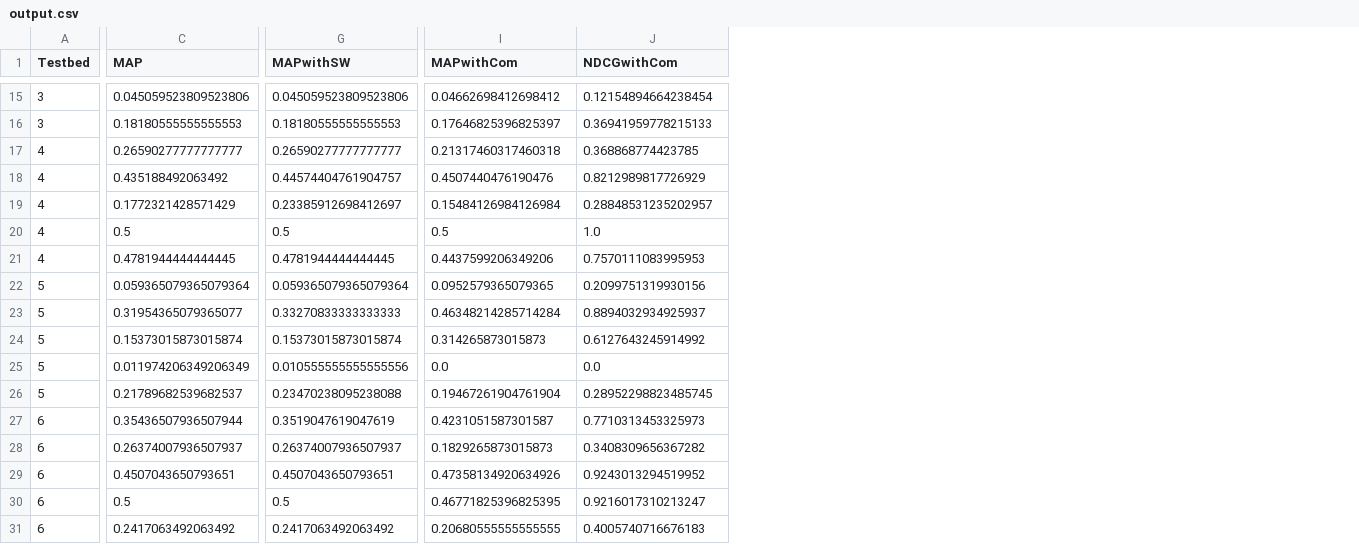
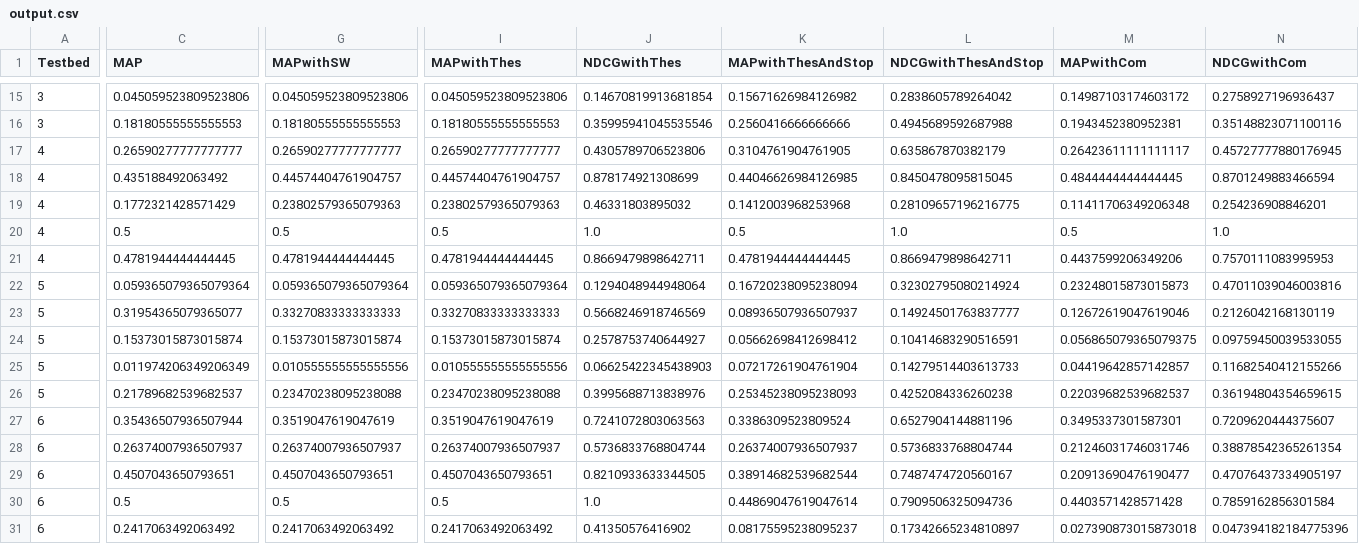
Before and after one commit to mitchmyburgh/IR-search-engine, a CSV file: search_engine/output/output.csv, drawn as a sheet; only a part is shown, gaps mark what is left out; addresses are those after the commit; the diff covers the shown part only; the diff names each change by its address in the sheet, - before the commit and + after, or states it on an @@ line.

```diff
--- a/search_engine/output/output.csv
+++ b/search_engine/output/output.csv
+column I (MAPwithThes), rows 15-31: 0.045059523809523806 | 0.18180555555555553 | 0.26590277777777777 | 0.44574404761904757 | 0.23802579365079363 | 0.5 | 0.4781944444444445 | 0.059365079365079364 | 0.33270833333333333 | 0.15373015873015874 | 0.010555555555555556 | 0.23470238095238088 | 0.3519047619047619 | 0.26374007936507937 | 0.4507043650793651 | 0.5 | 0.2417063492063492
+column J (NDCGwithThes), rows 15-31: 0.14670819913681854 | 0.35995941045535546 | 0.4305789706523806 | 0.878174921308699 | 0.46331803895032 | 1.0 | 0.8669479898642711 | 0.1294048944948064 | 0.5668246918746569 | 0.2578753740644927 | 0.06625422345438903 | 0.3995688713838976 | 0.7241072803063563 | 0.5736833768804744 | 0.8210933633344505 | 1.0 | 0.41350576416902
+column K (MAPwithThesAndStop), rows 15-31: 0.15671626984126982 | 0.2560416666666666 | 0.3104761904761905 | 0.44046626984126985 | 0.1412003968253968 | 0.5 | 0.4781944444444445 | 0.16720238095238094 | 0.08936507936507937 | 0.05662698412698412 | 0.07217261904761904 | 0.25345238095238093 | 0.3386309523809524 | 0.26374007936507937 | 0.38914682539682544 | 0.44869047619047614 | 0.08175595238095237
+column L (NDCGwithThesAndStop), rows 15-31: 0.2838605789264042 | 0.4945689592687988 | 0.635867870382179 | 0.8450478095815045 | 0.28109657196216775 | 1.0 | 0.8669479898642711 | 0.32302795080214924 | 0.14924501763837777 | 0.10414683290516591 | 0.14279514403613733 | 0.4252084336260238 | 0.6527904144881196 | 0.5736833768804744 | 0.7487474720560167 | 0.7909506325094736 | 0.17342665234810897
-M15 (MAPwithCom): 0.04662698412698412
+M15 (MAPwithCom): 0.14987103174603172
-N15 (NDCGwithCom): 0.12154894664238454
+N15 (NDCGwithCom): 0.2758927196936437
-M16 (MAPwithCom): 0.17646825396825397
+M16 (MAPwithCom): 0.1943452380952381
-N16 (NDCGwithCom): 0.36941959778215133
+N16 (NDCGwithCom): 0.35148823071100116
-M17 (MAPwithCom): 0.21317460317460318
+M17 (MAPwithCom): 0.26423611111111117
-N17 (NDCGwithCom): 0.368868774423785
+N17 (NDCGwithCom): 0.45727777880176945
-M18 (MAPwithCom): 0.4507440476190476
+M18 (MAPwithCom): 0.4844444444444445
-N18 (NDCGwithCom): 0.8212989817726929
+N18 (NDCGwithCom): 0.8701249883466594
-G19 (MAPwithSW): 0.23385912698412697
+G19 (MAPwithSW): 0.23802579365079363
-M19 (MAPwithCom): 0.15484126984126984
+M19 (MAPwithCom): 0.11411706349206348
-N19 (NDCGwithCom): 0.28848531235202957
+N19 (NDCGwithCom): 0.254236908846201
-M22 (MAPwithCom): 0.0952579365079365
+M22 (MAPwithCom): 0.23248015873015873
-N22 (NDCGwithCom): 0.2099751319930156
+N22 (NDCGwithCom): 0.47011039046003816
-M23 (MAPwithCom): 0.46348214285714284
+M23 (MAPwithCom): 0.12672619047619046
-N23 (NDCGwithCom): 0.8894032934925937
+N23 (NDCGwithCom): 0.2126042168130119
-M24 (MAPwithCom): 0.314265873015873
+M24 (MAPwithCom): 0.056865079365079375
-N24 (NDCGwithCom): 0.6127643245914992
+N24 (NDCGwithCom): 0.09759450039533055
-M25 (MAPwithCom): 0.0
+M25 (MAPwithCom): 0.04419642857142857
-N25 (NDCGwithCom): 0.0
+N25 (NDCGwithCom): 0.11682540412155266
-M26 (MAPwithCom): 0.19467261904761904
+M26 (MAPwithCom): 0.22039682539682537
-N26 (NDCGwithCom): 0.28952298823485745
+N26 (NDCGwithCom): 0.36194804354659615
-M27 (MAPwithCom): 0.4231051587301587
+M27 (MAPwithCom): 0.3495337301587301
-N27 (NDCGwithCom): 0.7710313453325973
+N27 (NDCGwithCom): 0.7209620444375607
-M28 (MAPwithCom): 0.1829265873015873
+M28 (MAPwithCom): 0.21246031746031746
-N28 (NDCGwithCom): 0.3408309656367282
+N28 (NDCGwithCom): 0.38878542365261354
-M29 (MAPwithCom): 0.47358134920634926
+M29 (MAPwithCom): 0.20913690476190477
-N29 (NDCGwithCom): 0.9243013294519952
+N29 (NDCGwithCom): 0.47076437334905197
-M30 (MAPwithCom): 0.46771825396825395
+M30 (MAPwithCom): 0.4403571428571428
-N30 (NDCGwithCom): 0.9216017310213247
+N30 (NDCGwithCom): 0.7859162856301584
-M31 (MAPwithCom): 0.20680555555555555
+M31 (MAPwithCom): 0.027390873015873018
-N31 (NDCGwithCom): 0.4005740716676183
+N31 (NDCGwithCom): 0.047394182184775396
```
Also changed, not shown: 1 added row, 1 removed row and 111 edited cells elsewhere in this file, 5 other files.
